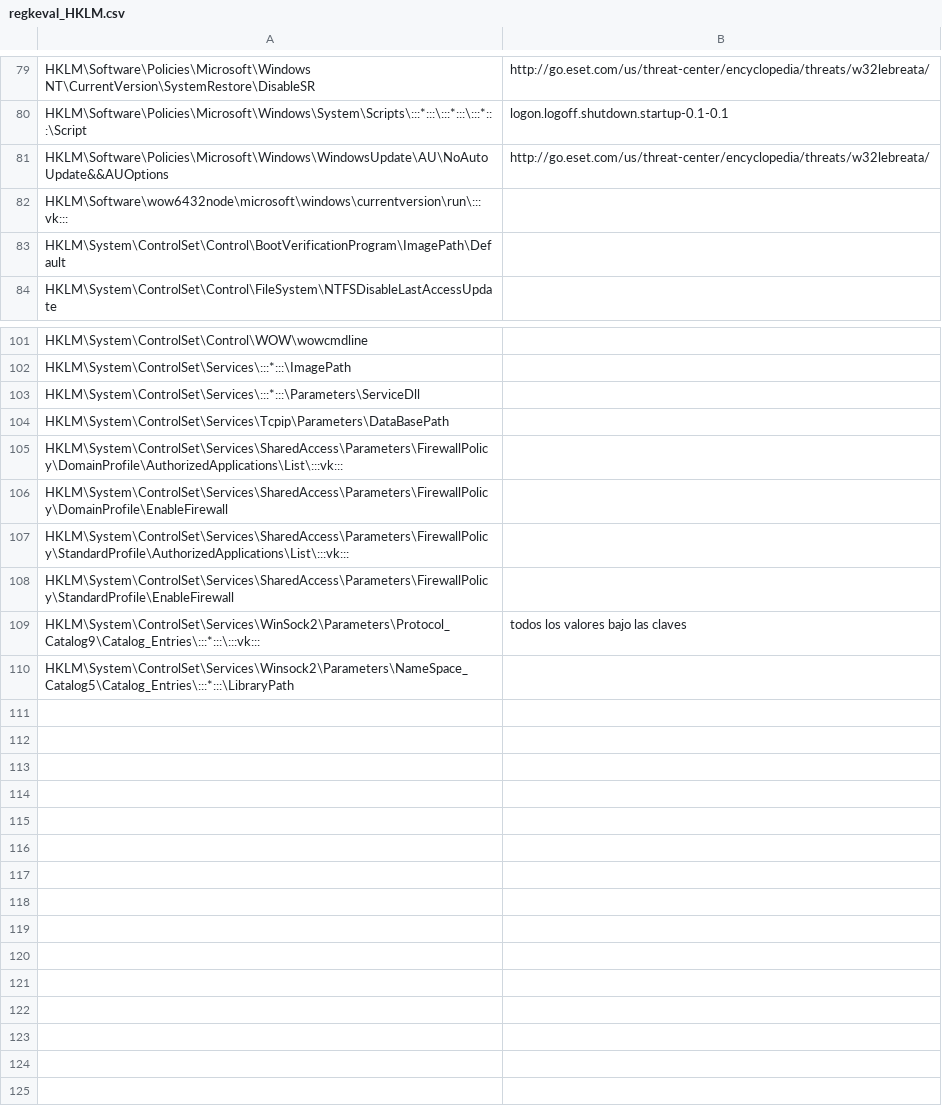
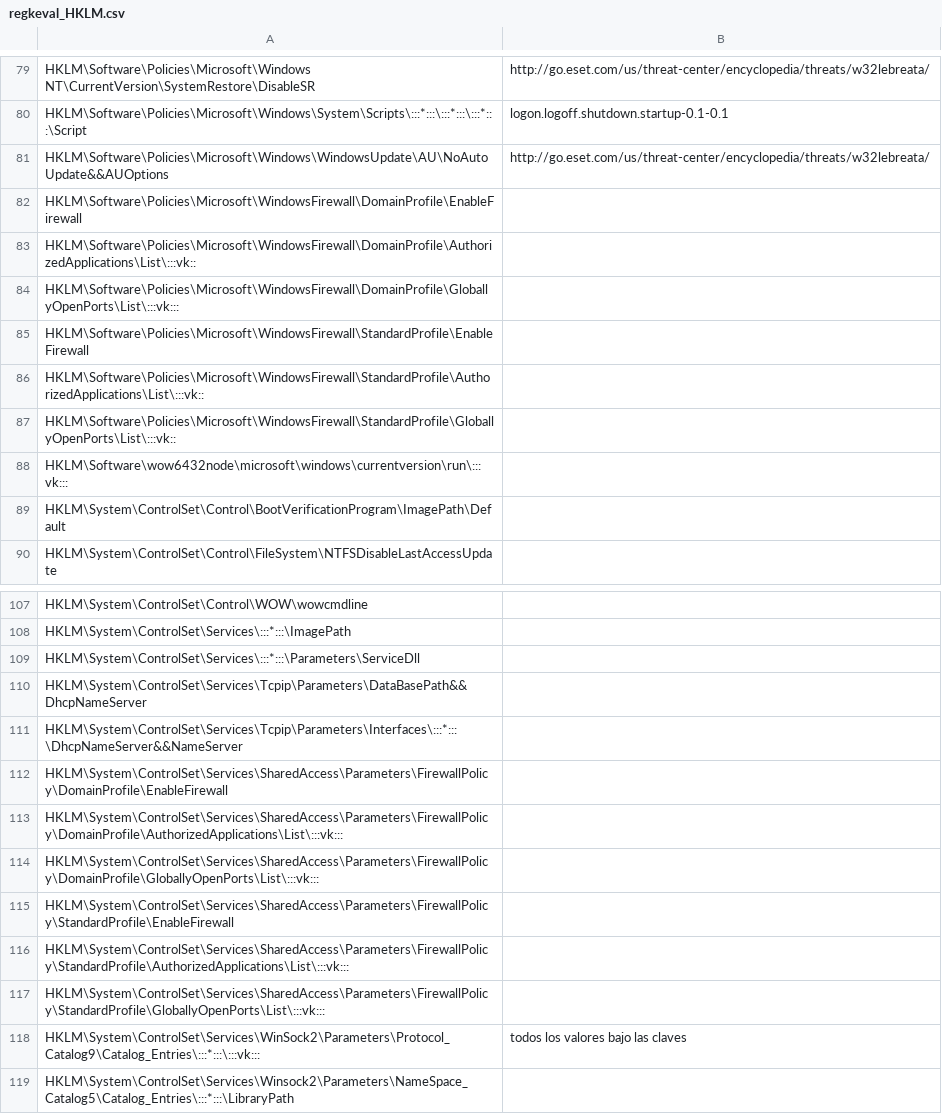
Before and after one commit to ignacioj/regkeval, a CSV file: regkeval_HKLM.csv, drawn as a sheet; only a part is shown, gaps mark what is left out.

```diff
--- a/regkeval_HKLM.csv
+++ b/regkeval_HKLM.csv
@@ -81,2 +81,8 @@ HKLM\Software\Policies\Microsoft\Windows\System\Scripts\:::*:::\:::*:::\:::*:::\
 HKLM\Software\Policies\Microsoft\Windows\WindowsUpdate\AU\NoAutoUpdate&&AUOptions,http://go.eset.com/us/threat-center/encyclopedia/threats/w32lebreata/
+HKLM\Software\Policies\Microsoft\WindowsFirewall\DomainProfile\EnableFirewall,
+HKLM\Software\Policies\Microsoft\WindowsFirewall\DomainProfile\AuthorizedApplications\List\:::vk::,
+HKLM\Software\Policies\Microsoft\WindowsFirewall\DomainProfile\GloballyOpenPorts\List\:::vk:::,
+HKLM\Software\Policies\Microsoft\WindowsFirewall\StandardProfile\EnableFirewall,
+HKLM\Software\Policies\Microsoft\WindowsFirewall\StandardProfile\AuthorizedApplications\List\:::vk::,
+HKLM\Software\Policies\Microsoft\WindowsFirewall\StandardProfile\GloballyOpenPorts\List\:::vk::,
 HKLM\Software\wow6432node\microsoft\windows\currentversion\run\:::vk:::,
@@ -103,7 +109,10 @@ HKLM\System\ControlSet\Services\:::*:::\ImagePath,
 HKLM\System\ControlSet\Services\:::*:::\Parameters\ServiceDll,
-HKLM\System\ControlSet\Services\Tcpip\Parameters\DataBasePath,
+HKLM\System\ControlSet\Services\Tcpip\Parameters\DataBasePath&&DhcpNameServer,
+HKLM\System\ControlSet\Services\Tcpip\Parameters\Interfaces\:::*:::\DhcpNameServer&&NameServer,
+HKLM\System\ControlSet\Services\SharedAccess\Parameters\FirewallPolicy\DomainProfile\EnableFirewall,
 HKLM\System\ControlSet\Services\SharedAccess\Parameters\FirewallPolicy\DomainProfile\AuthorizedApplications\List\:::vk:::,
-HKLM\System\ControlSet\Services\SharedAccess\Parameters\FirewallPolicy\DomainProfile\EnableFirewall,
+HKLM\System\ControlSet\Services\SharedAccess\Parameters\FirewallPolicy\DomainProfile\GloballyOpenPorts\List\:::vk:::,
+HKLM\System\ControlSet\Services\SharedAccess\Parameters\FirewallPolicy\StandardProfile\EnableFirewall,
 HKLM\System\ControlSet\Services\SharedAccess\Parameters\FirewallPolicy\StandardProfile\AuthorizedApplications\List\:::vk:::,
-HKLM\System\ControlSet\Services\SharedAccess\Parameters\FirewallPolicy\StandardProfile\EnableFirewall,
+HKLM\System\ControlSet\Services\SharedAccess\Parameters\FirewallPolicy\StandardProfile\GloballyOpenPorts\List\:::vk:::,
 HKLM\System\ControlSet\Services\WinSock2\Parameters\Protocol_Catalog9\Catalog_Entries\:::*:::\:::vk:::, todos los valores bajo las claves
```
